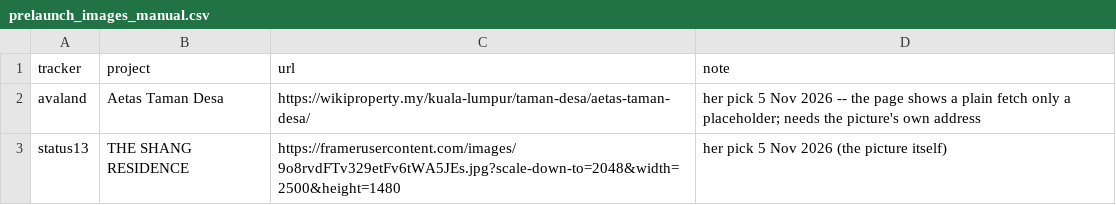
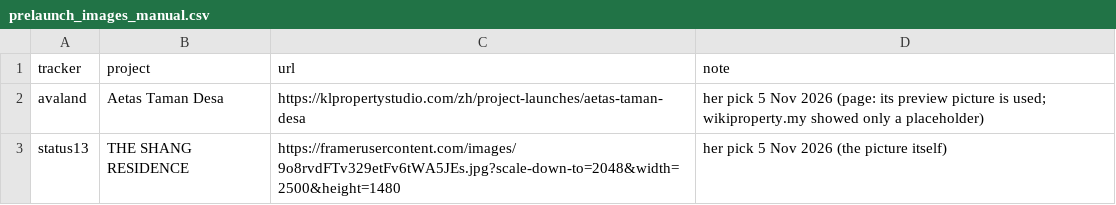
Before and after one commit to smtcu/teduh-tracker, a CSV file: data/prelaunch_images_manual.csv, drawn as a sheet.

```diff
--- a/data/prelaunch_images_manual.csv
+++ b/data/prelaunch_images_manual.csv
@@ -1,3 +1,3 @@
 tracker,project,url,note
-avaland,Aetas Taman Desa,https://wikiproperty.my/kuala-lumpur/taman-desa/aetas-taman-desa/,her pick 5 Nov 2026 -- the page shows a plain fetch only a placeholder; needs the picture's own address
+avaland,Aetas Taman Desa,https://klpropertystudio.com/zh/project-launches/aetas-taman-desa,her pick 5 Nov 2026 (page: its preview picture is used; wikiproperty.my showed only a placeholder)
 status13,THE SHANG RESIDENCE,https://framerusercontent.com/images/9o8rvdFTv329etFv6tWA5JEs.jpg?scale-down-to=2048&width=2500&height=1480,her pick 5 Nov 2026 (the picture itself)
```
Also changed, not shown: 1 other file.
